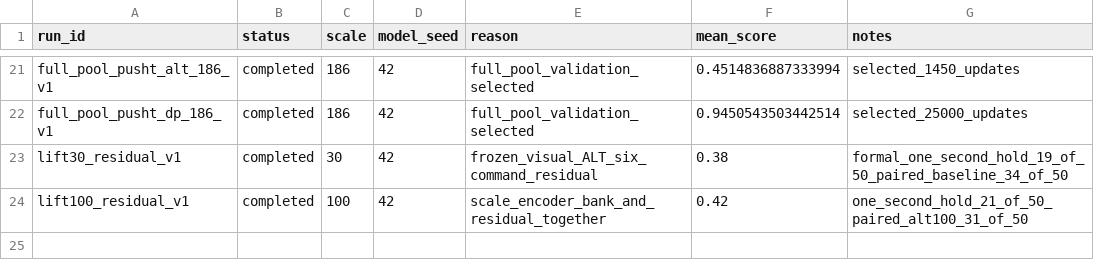
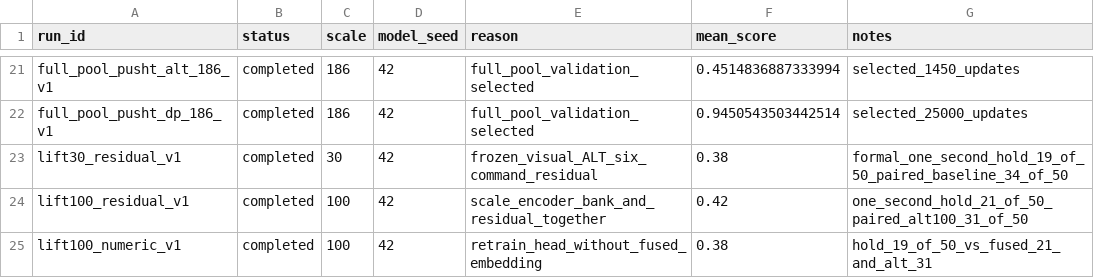
Before and after one commit to PengSheng2281726867/26-1-CISC8001-001, a CSV file: experiments/registry.csv, drawn as a sheet; only a part is shown, gaps mark what is left out; the diff names each change by its address in the sheet, - before the commit and + after, or states it on an @@ line.

Commit message:
exp(lift): compare numeric-only and fused residuals on paired starts

```diff
--- a/experiments/registry.csv
+++ b/experiments/registry.csv
+row 25: lift100_numeric_v1 | completed | 100 | 42 | retrain_head_without_fused_embedding | 0.38 | hold_19_of_50_vs_fused_21_and_alt_31
```
Also changed, not shown: 14 other files.
